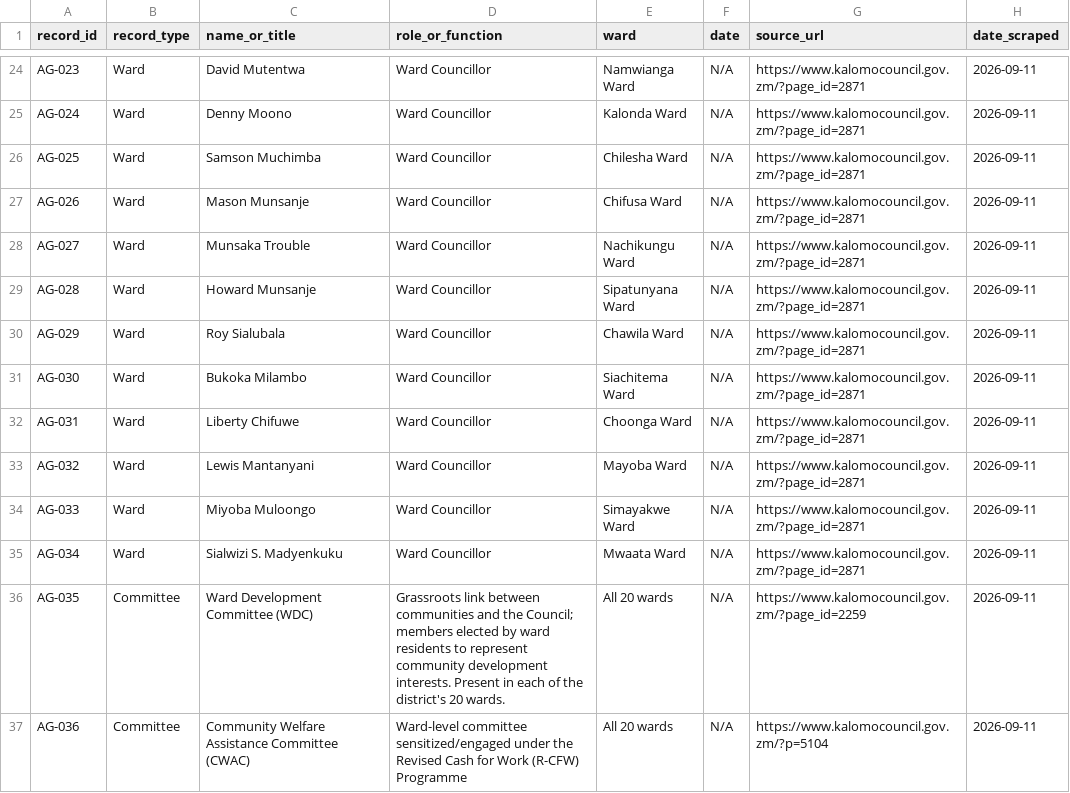
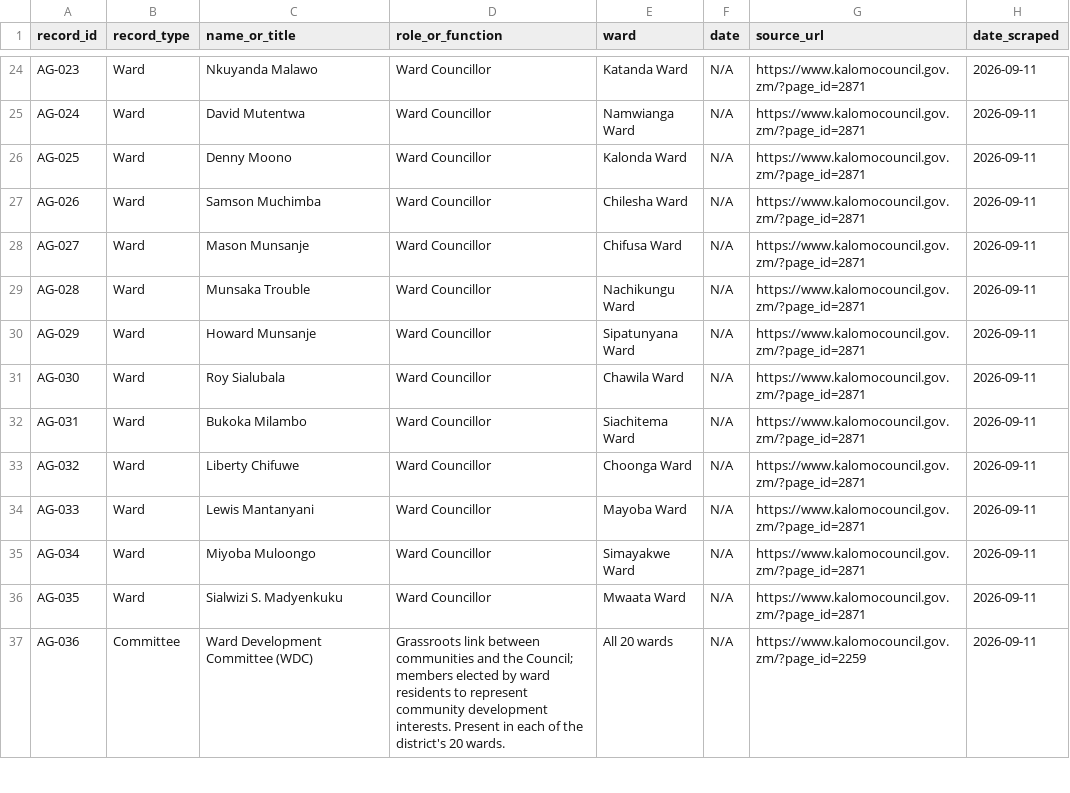
Before and after one commit to Josiphiah/csc4792-kalomo-town-council, a CSV file: data/processed/db-unza26-csc4792-kalomo_town_council_administrative_governance.csv, drawn as a sheet; only a part is shown, gaps mark what is left out; the diff covers the shown part only; the diff names each change by its address in the sheet, - before the commit and + after, or states it on an @@ line.

```diff
--- a/data/processed/db-unza26-csc4792-kalomo_town_council_administrative_governance.csv
+++ b/data/processed/db-unza26-csc4792-kalomo_town_council_administrative_governance.csv
-C24 (name_or_title): David Mutentwa
+C24 (name_or_title): Nkuyanda Malawo
-E24 (ward): Namwianga Ward
+E24 (ward): Katanda Ward
-C25 (name_or_title): Denny Moono
+C25 (name_or_title): David Mutentwa
-E25 (ward): Kalonda Ward
+E25 (ward): Namwianga Ward
-C26 (name_or_title): Samson Muchimba
+C26 (name_or_title): Denny Moono
-E26 (ward): Chilesha Ward
+E26 (ward): Kalonda Ward
-C27 (name_or_title): Mason Munsanje
+C27 (name_or_title): Samson Muchimba
-E27 (ward): Chifusa Ward
+E27 (ward): Chilesha Ward
-C28 (name_or_title): Munsaka Trouble
+C28 (name_or_title): Mason Munsanje
-E28 (ward): Nachikungu Ward
+E28 (ward): Chifusa Ward
-C29 (name_or_title): Howard Munsanje
+C29 (name_or_title): Munsaka Trouble
-E29 (ward): Sipatunyana Ward
+E29 (ward): Nachikungu Ward
-C30 (name_or_title): Roy Sialubala
+C30 (name_or_title): Howard Munsanje
-E30 (ward): Chawila Ward
+E30 (ward): Sipatunyana Ward
-C31 (name_or_title): Bukoka Milambo
+C31 (name_or_title): Roy Sialubala
-E31 (ward): Siachitema Ward
+E31 (ward): Chawila Ward
-C32 (name_or_title): Liberty Chifuwe
+C32 (name_or_title): Bukoka Milambo
-E32 (ward): Choonga Ward
+E32 (ward): Siachitema Ward
-C33 (name_or_title): Lewis Mantanyani
+C33 (name_or_title): Liberty Chifuwe
-E33 (ward): Mayoba Ward
+E33 (ward): Choonga Ward
-C34 (name_or_title): Miyoba Muloongo
+C34 (name_or_title): Lewis Mantanyani
-E34 (ward): Simayakwe Ward
+E34 (ward): Mayoba Ward
-C35 (name_or_title): Sialwizi S. Madyenkuku
+C35 (name_or_title): Miyoba Muloongo
-E35 (ward): Mwaata Ward
+E35 (ward): Simayakwe Ward
-B36 (record_type): Committee
+B36 (record_type): Ward
-C36 (name_or_title): Ward Development Committee (WDC)
+C36 (name_or_title): Sialwizi S. Madyenkuku
-D36 (role_or_function): Grassroots link between communities and the Council; members elected by ward residents to represent community development interests. Present in each of the district's 20 wards.
+D36 (role_or_function): Ward Councillor
-E36 (ward): All 20 wards
+E36 (ward): Mwaata Ward
-G36 (source_url): https://www.kalomocouncil.gov.zm/?page_id=2259
+G36 (source_url): https://www.kalomocouncil.gov.zm/?page_id=2871
-C37 (name_or_title): Community Welfare Assistance Committee (CWAC)
+C37 (name_or_title): Ward Development Committee (WDC)
-D37 (role_or_function): Ward-level committee sensitized/engaged under the Revised Cash for Work (R-CFW) Programme
+D37 (role_or_function): Grassroots link between communities and the Council; members elected by ward residents to represent community development interests. Present in each of the district's 20 wards.
-G37 (source_url): https://www.kalomocouncil.gov.zm/?p=5104
+G37 (source_url): https://www.kalomocouncil.gov.zm/?page_id=2259
```
Also changed, not shown: 1 added row and 77 edited cells elsewhere in this file, 4 other files.
